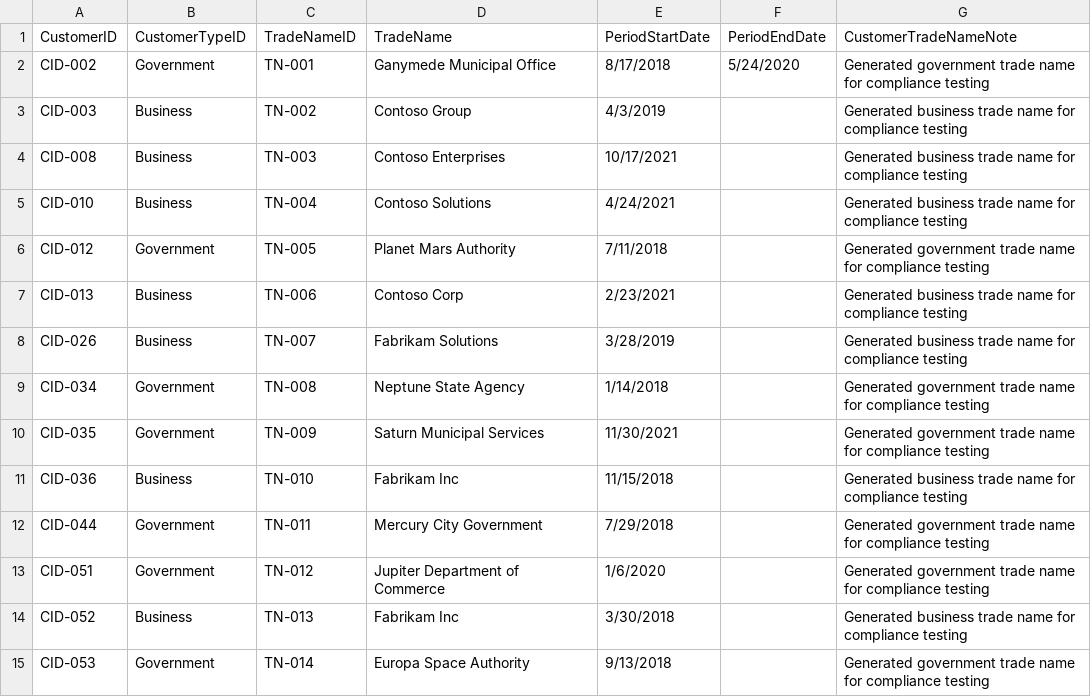
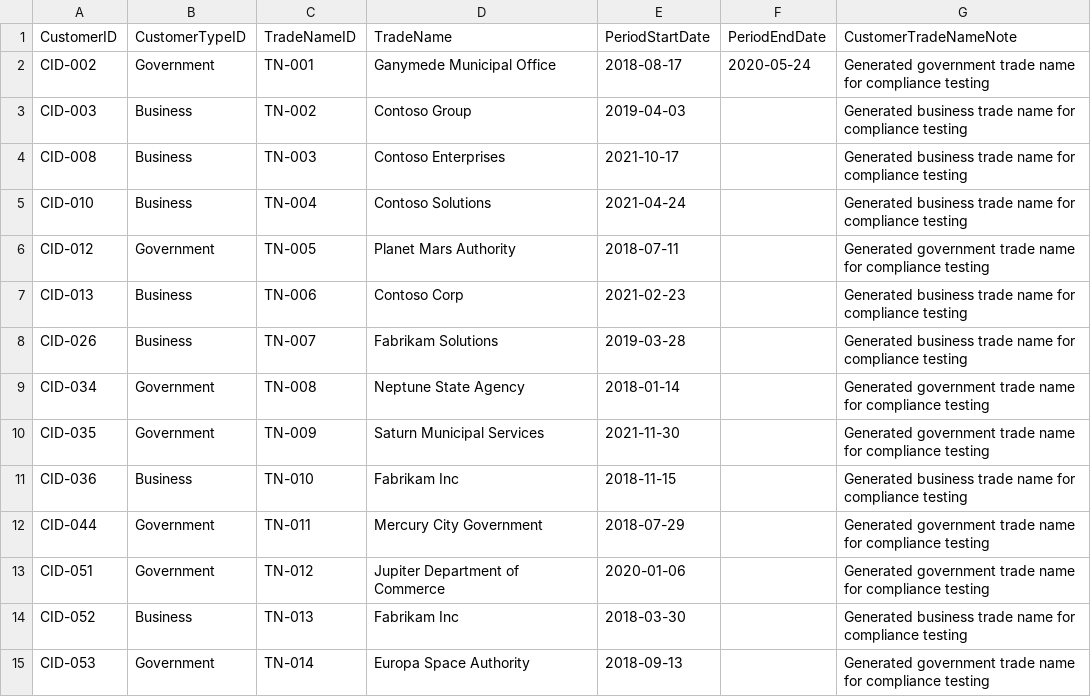
Before and after one commit to qkfang/client-iq-agent-hosted, a CSV file: infra/fabric/data/customer/CustomerTradeName_Samples.csv, drawn as a sheet; only a part is shown; the diff covers the shown part only.

```diff
--- a/infra/fabric/data/customer/CustomerTradeName_Samples.csv
+++ b/infra/fabric/data/customer/CustomerTradeName_Samples.csv
@@ -2,14 +2,14 @@ CustomerID,CustomerTypeID,TradeNameID,TradeName,PeriodStartDate,PeriodEndDate,Cu
-CID-002,Government,TN-001,Ganymede Municipal Office,8/17/2018,5/24/2020,Generated government trade name for compliance testing
-CID-003,Business,TN-002,Contoso Group,4/3/2019,,Generated business trade name for compliance testing
-CID-008,Business,TN-003,Contoso Enterprises,10/17/2021,,Generated business trade name for compliance testing
-CID-010,Business,TN-004,Contoso Solutions,4/24/2021,,Generated business trade name for compliance testing
-CID-012,Government,TN-005,Planet Mars Authority,7/11/2018,,Generated government trade name for compliance testing
-CID-013,Business,TN-006,Contoso Corp,2/23/2021,,Generated business trade name for compliance testing
-CID-026,Business,TN-007,Fabrikam Solutions,3/28/2019,,Generated business trade name for compliance testing
-CID-034,Government,TN-008,Neptune State Agency,1/14/2018,,Generated government trade name for compliance testing
-CID-035,Government,TN-009,Saturn Municipal Services,11/30/2021,,Generated government trade name for compliance testing
-CID-036,Business,TN-010,Fabrikam Inc,11/15/2018,,Generated business trade name for compliance testing
-CID-044,Government,TN-011,Mercury City Government,7/29/2018,,Generated government trade name for compliance testing
-CID-051,Government,TN-012,Jupiter Department of Commerce,1/6/2020,,Generated government trade name for compliance testing
-CID-052,Business,TN-013,Fabrikam Inc,3/30/2018,,Generated business trade name for compliance testing
-CID-053,Government,TN-014,Europa Space Authority,9/13/2018,,Generated government trade name for compliance testing
+"CID-002","Government","TN-001","Ganymede Municipal Office","2018-08-17","2020-05-24","Generated government trade name for compliance testing"
+"CID-003","Business","TN-002","Contoso Group","2019-04-03","","Generated business trade name for compliance testing"
+"CID-008","Business","TN-003","Contoso Enterprises","2021-10-17","","Generated business trade name for compliance testing"
+"CID-010","Business","TN-004","Contoso Solutions","2021-04-24","","Generated business trade name for compliance testing"
+"CID-012","Government","TN-005","Planet Mars Authority","2018-07-11","","Generated government trade name for compliance testing"
+"CID-013","Business","TN-006","Contoso Corp","2021-02-23","","Generated business trade name for compliance testing"
+"CID-026","Business","TN-007","Fabrikam Solutions","2019-03-28","","Generated business trade name for compliance testing"
+"CID-034","Government","TN-008","Neptune State Agency","2018-01-14","","Generated government trade name for compliance testing"
+"CID-035","Government","TN-009","Saturn Municipal Services","2021-11-30","","Generated government trade name for compliance testing"
+"CID-036","Business","TN-010","Fabrikam Inc","2018-11-15","","Generated business trade name for compliance testing"
+"CID-044","Government","TN-011","Mercury City Government","2018-07-29","","Generated government trade name for compliance testing"
+"CID-051","Government","TN-012","Jupiter Department of Commerce","2020-01-06","","Generated government trade name for compliance testing"
+"CID-052","Business","TN-013","Fabrikam Inc","2018-03-30","","Generated business trade name for compliance testing"
+"CID-053","Government","TN-014","Europa Space Authority","2018-09-13","","Generated government trade name for compliance testing"
```
Also changed, not shown: 155 edited cells elsewhere in this file, infra/fabric/data/product/Product_Samples_Combined.csv, src/fabric/datagen/input/CustomerTradeName_Samples.csv, 12 other files.
